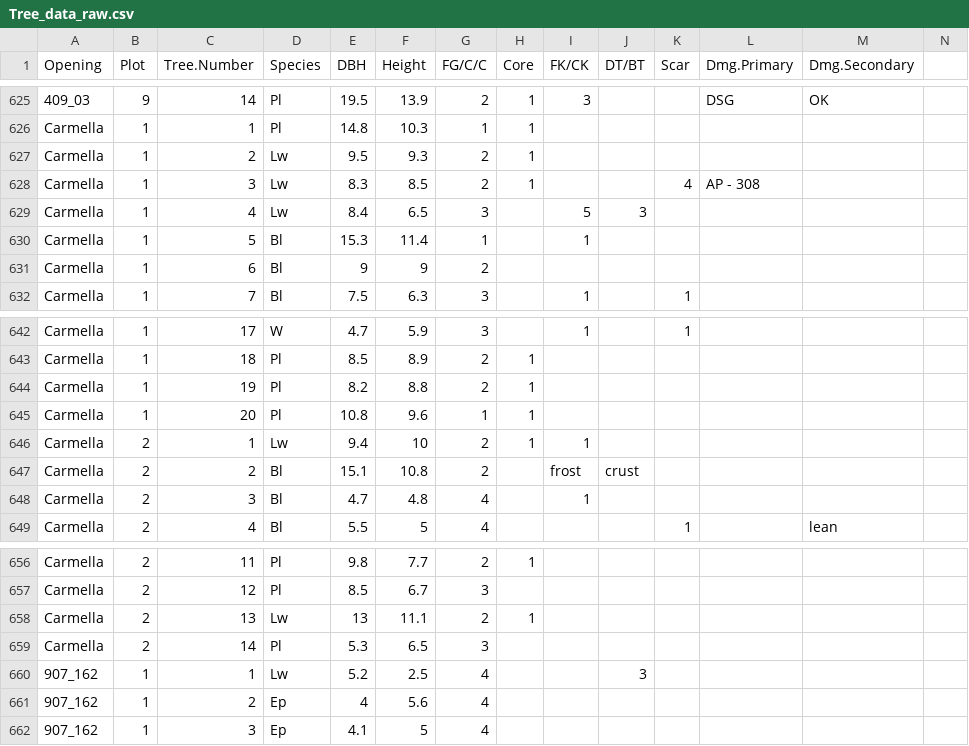
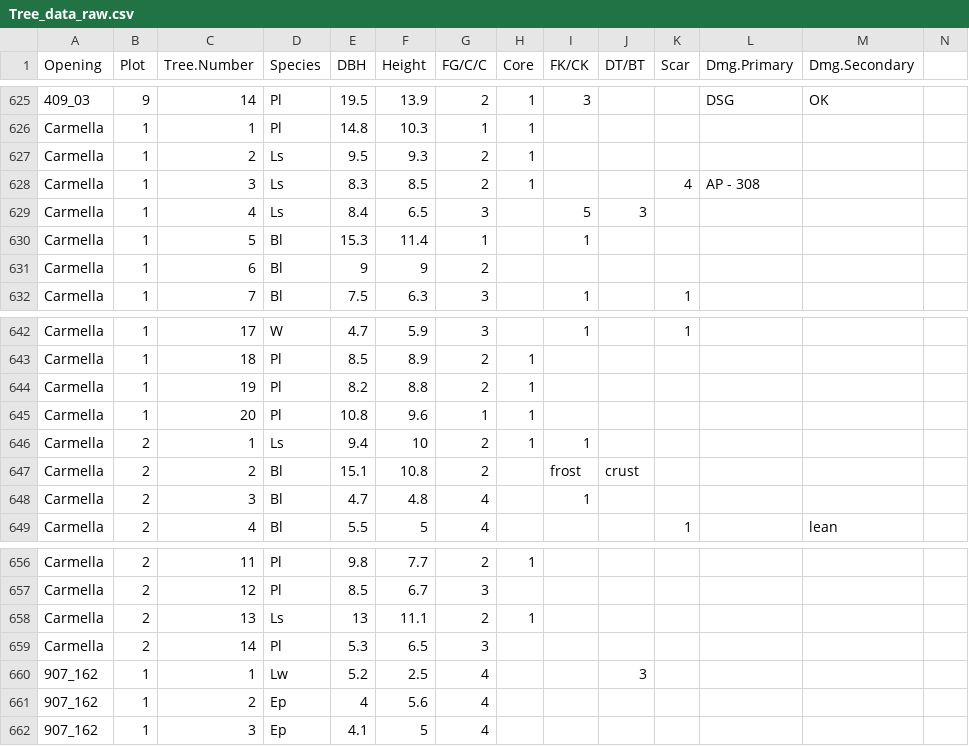
Before and after one commit to hgriesbauer/larch-dendro-2020, a CSV file: data-raw/Tree_data_raw.csv, drawn as a sheet; only a part is shown, gaps mark what is left out.

Commit message:
Data entry and some prelim analysis

```diff
--- a/data-raw/Tree_data_raw.csv
+++ b/data-raw/Tree_data_raw.csv
@@ -626,5 +626,5 @@ Opening,Plot,Tree.Number,Species,DBH,Height,FG/C/C,Core,FK/CK,DT/BT,Scar,Dmg.Pri
 Carmella,1,1,Pl,14.8,10.3,1,1,,,,,,
-Carmella,1,2,Lw,9.5,9.3,2,1,,,,,,
-Carmella,1,3,Lw,8.3,8.5,2,1,,,4,AP - 308,,
-Carmella,1,4,Lw,8.4,6.5,3,,5,3,,,,
+Carmella,1,2,Ls,9.5,9.3,2,1,,,,,,
+Carmella,1,3,Ls,8.3,8.5,2,1,,,4,AP - 308,,
+Carmella,1,4,Ls,8.4,6.5,3,,5,3,,,,
 Carmella,1,5,Bl,15.3,11.4,1,,1,,,,,
@@ -645,3 +645,3 @@ Carmella,1,19,Pl,8.2,8.8,2,1,,,,,,
 Carmella,1,20,Pl,10.8,9.6,1,1,,,,,,
-Carmella ,2,1,Lw,9.4,10,2,1,1,,,,,
+Carmella ,2,1,Ls,9.4,10,2,1,1,,,,,
 Carmella ,2,2,Bl,15.1,10.8,2,,frost,crust,,,,
@@ -657,3 +657,3 @@ Carmella ,2,11,Pl,9.8,7.7,2,1,,,,,,
 Carmella ,2,12,Pl,8.5,6.7,3,,,,,,,
-Carmella ,2,13,Lw,13,11.1,2,1,,,,,,
+Carmella ,2,13,Ls,13,11.1,2,1,,,,,,
 Carmella ,2,14,Pl,5.3,6.5,3,,,,,,,
```
Also changed, not shown: 4 other files.
